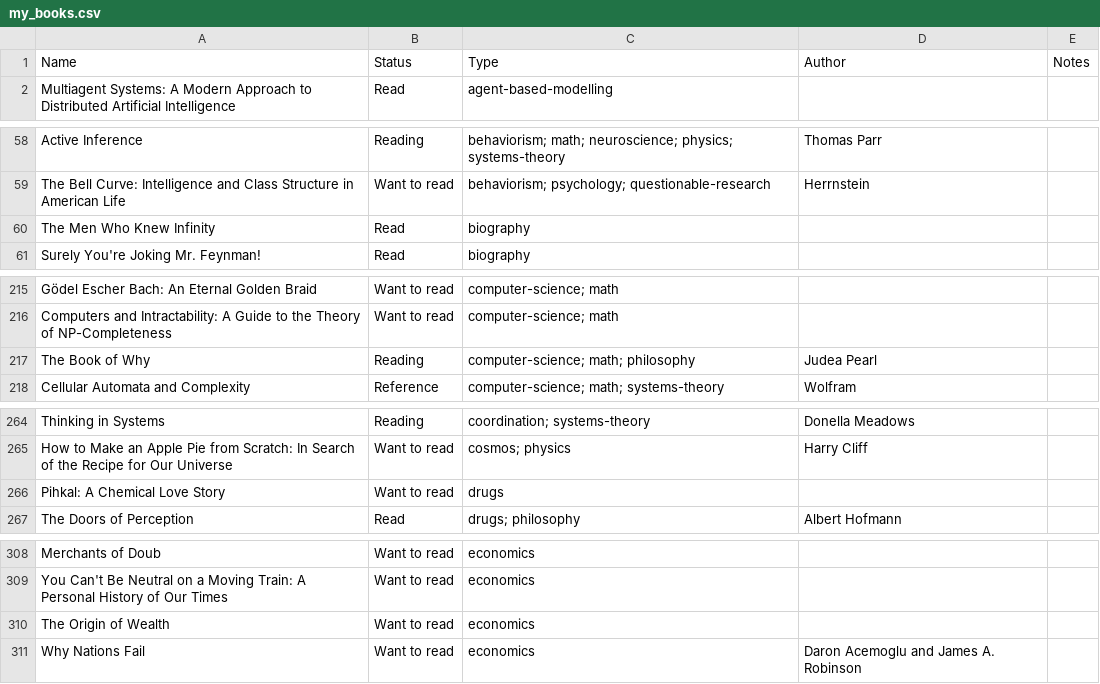
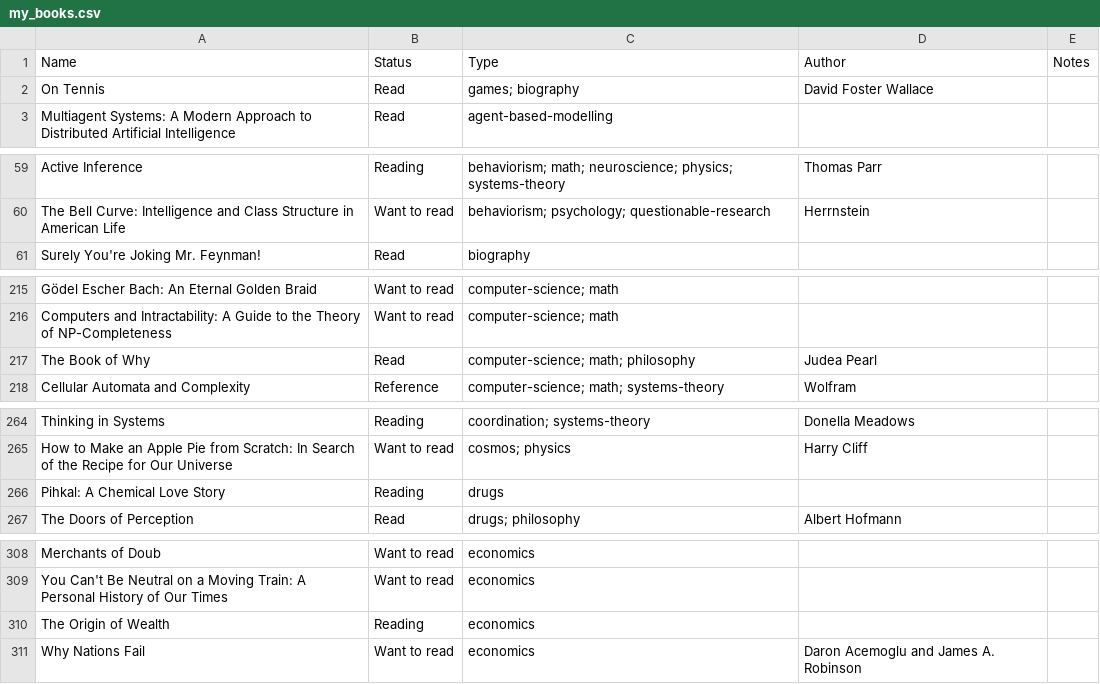
Before and after one commit to marimeireles/psychonautgirl, a CSV file: my_books.csv, drawn as a sheet; only a part is shown, gaps mark what is left out; the diff covers the shown part only.

Commit message:
Add more books update

```diff
--- a/my_books.csv
+++ b/my_books.csv
@@ -1,2 +1,3 @@
 Name,Status,Type,Author,Notes
+On Tennis,Read,games; biography,David Foster Wallace,
 Multiagent Systems: A Modern Approach to Distributed Artificial Intelligence,Read,agent-based-modelling,,
@@ -59,3 +60,2 @@ Active Inference,Reading,behaviorism; math; neuroscience; physics; systems-theor
 The Bell Curve: Intelligence and Class Structure in American Life,Want to read,behaviorism; psychology; questionable-research,Herrnstein,
-The Men Who Knew Infinity,Read,biography,,
 Surely You're Joking Mr. Feynman!,Read,biography,,
@@ -216,3 +216,3 @@ Gödel Escher Bach: An Eternal Golden Braid,Want to read,computer-science; math,
 Computers and Intractability: A Guide to the Theory of NP-Completeness,Want to read,computer-science; math,,
-The Book of Why,Reading,computer-science; math; philosophy,Judea Pearl ,
+The Book of Why,Read,computer-science; math; philosophy,Judea Pearl ,
 Cellular Automata and Complexity,Reference,computer-science; math; systems-theory,Wolfram,
@@ -265,3 +265,3 @@ Thinking in Systems,Reading,coordination; systems-theory,Donella Meadows,
 How to Make an Apple Pie from Scratch: In Search of the Recipe for Our Universe,Want to read,cosmos; physics,Harry Cliff,
-Pihkal: A Chemical Love Story,Want to read,drugs,,
+Pihkal: A Chemical Love Story,Reading,drugs,,
 The Doors of Perception,Read,drugs; philosophy,Albert Hofmann,
@@ -309,3 +309,3 @@ Merchants of Doub,Want to read,economics,,
 You Can't Be Neutral on a Moving Train: A Personal History of Our Times,Want to read,economics,,
-The Origin of Wealth,Want to read,economics,,
+The Origin of Wealth,Reading,economics,,
 Why Nations Fail,Want to read,economics,Daron Acemoglu and James A. Robinson,
```
Also changed, not shown: 3 edited cells elsewhere in this file.
